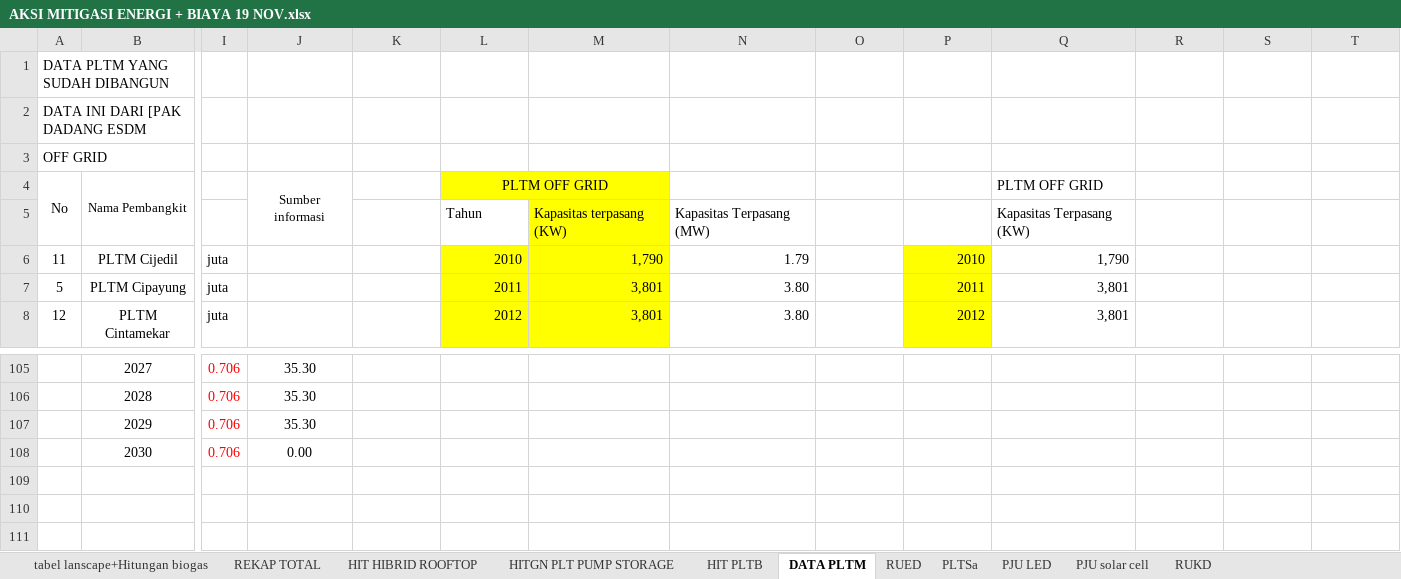
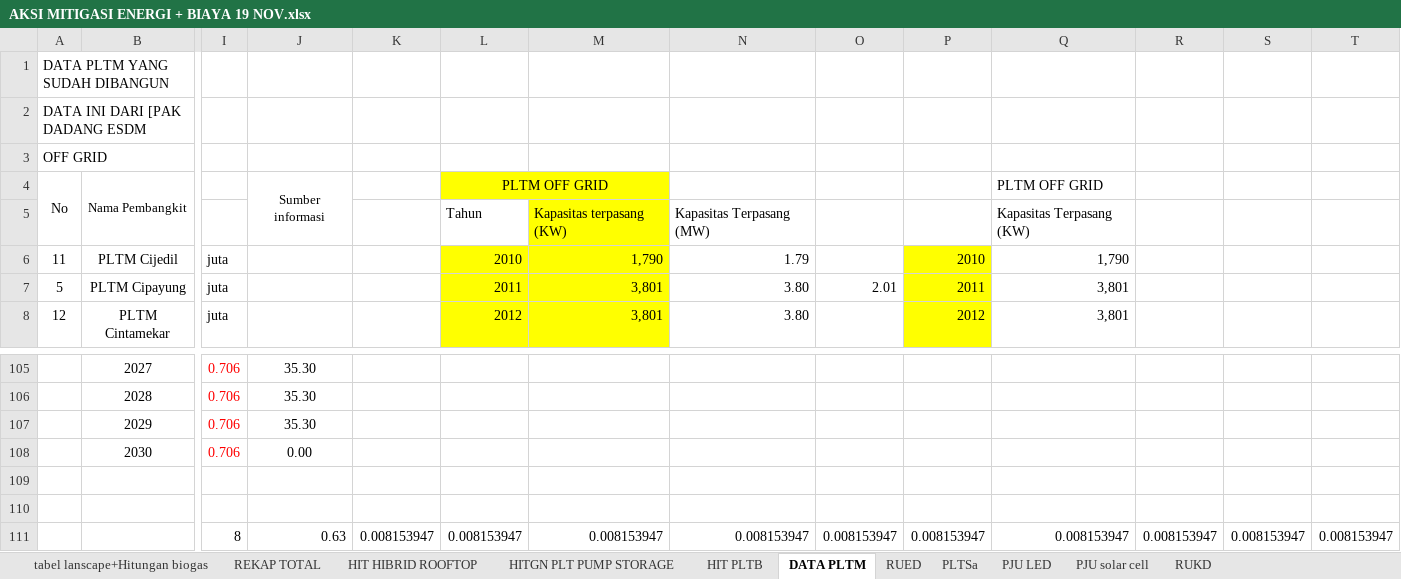
Before and after one commit to anwari32/system_dynamics_reference, an Excel workbook: Jabar/Kaji Ulang Jabar/PERHITUNGAN/ENERGI DAN TRANSPORTASI/AKSI MITIGASI ENERGI + BIAYA 19 NOV.xlsx, sheet DATA PLTM, drawn as a sheet; only a part is shown, gaps mark what is left out; values as stored, in another font and other column widths than the file's, no borders; charts and pictures not drawn; rows hold the shown columns only; the diff names each change by its address in the sheet, - before the commit and + after, or states it on an @@ line.

Commit message:
added revision on AKSI MITIGASI ENERGI + BIAYA 19 NOV.xlsx. added  revision on HEESI data recap.

```diff
--- a/Jabar/Kaji Ulang Jabar/PERHITUNGAN/ENERGI DAN TRANSPORTASI/AKSI MITIGASI ENERGI + BIAYA 19 NOV.xlsx (sheet DATA PLTM)
+++ b/Jabar/Kaji Ulang Jabar/PERHITUNGAN/ENERGI DAN TRANSPORTASI/AKSI MITIGASI ENERGI + BIAYA 19 NOV.xlsx (sheet DATA PLTM)
-O7: (empty)
+O7: 2.01
+row 109: (empty)
+row 110: (empty)
+row 111:  |  | 8 | 0.63 | 0.008153947 | 0.008153947 | 0.008153947 | 0.008153947 | 0.008153947 | 0.008153947 | 0.008153947 | 0.008153947 | 0.008153947 | 0.008153947
```
Also changed, not shown: sheet PJU LED, sheet REKAP TOTAL, sheet PJU solar cell, sheet tabel lanscape+Hitungan biogas, sheet HIT HIBRID ROOFTOP, charts or pictures, HEESI/HEESI SIE.xlsx, HEESI/HEESI.xlsx, 28 other files.
